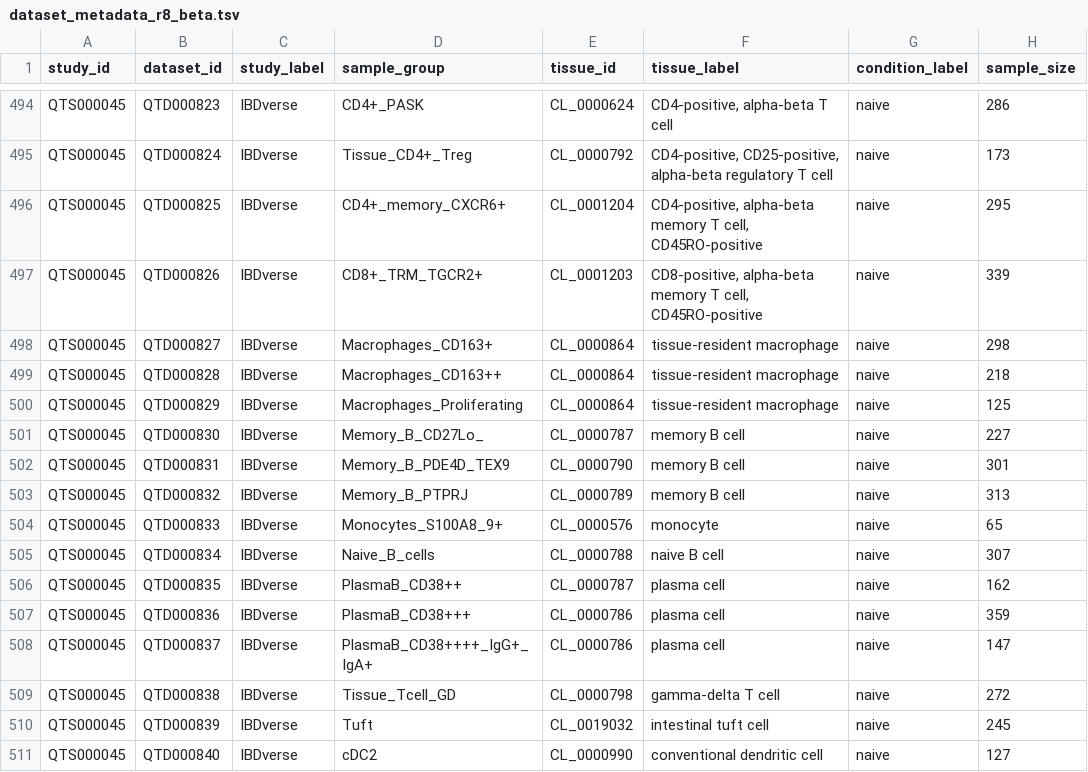
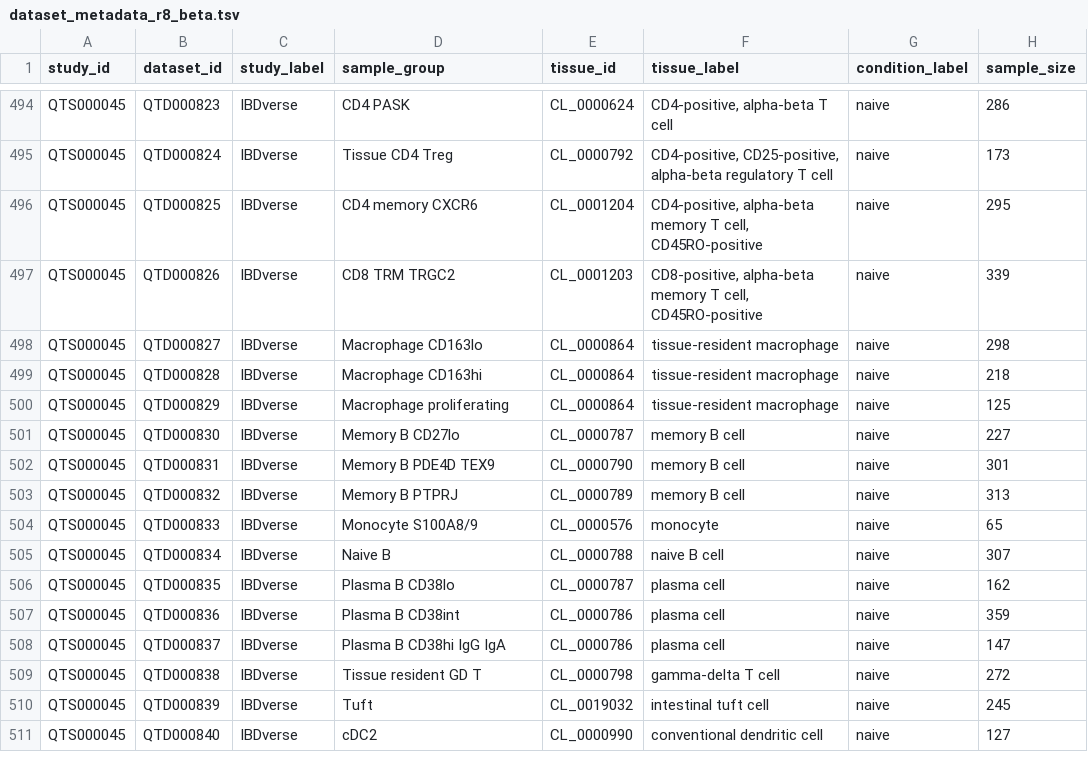
Before and after one commit to eQTL-Catalogue/eQTL-Catalogue-resources, a TSV file: data_tables/dataset_metadata_r8_beta.tsv, drawn as a sheet; only a part is shown, gaps mark what is left out; the diff covers the shown part only; the diff names each change by its address in the sheet, - before the commit and + after, or states it on an @@ line.

```diff
--- a/data_tables/dataset_metadata_r8_beta.tsv
+++ b/data_tables/dataset_metadata_r8_beta.tsv
-D494 (sample_group): CD4+_PASK
+D494 (sample_group): CD4 PASK
-D495 (sample_group): Tissue_CD4+_Treg
+D495 (sample_group): Tissue CD4 Treg
-D496 (sample_group): CD4+_memory_CXCR6+
+D496 (sample_group): CD4 memory CXCR6
-D497 (sample_group): CD8+_TRM_TGCR2+
+D497 (sample_group): CD8 TRM TRGC2
-D498 (sample_group): Macrophages_CD163+
+D498 (sample_group): Macrophage CD163lo
-D499 (sample_group): Macrophages_CD163++
+D499 (sample_group): Macrophage CD163hi
-D500 (sample_group): Macrophages_Proliferating
+D500 (sample_group): Macrophage proliferating
-D501 (sample_group): Memory_B_CD27Lo_
+D501 (sample_group): Memory B CD27lo
-D502 (sample_group): Memory_B_PDE4D_TEX9
+D502 (sample_group): Memory B PDE4D TEX9
-D503 (sample_group): Memory_B_PTPRJ
+D503 (sample_group): Memory B PTPRJ
-D504 (sample_group): Monocytes_S100A8_9+
+D504 (sample_group): Monocyte S100A8/9
-D505 (sample_group): Naive_B_cells
+D505 (sample_group): Naive B
-D506 (sample_group): PlasmaB_CD38++
+D506 (sample_group): Plasma B CD38lo
-D507 (sample_group): PlasmaB_CD38+++
+D507 (sample_group): Plasma B CD38int
-D508 (sample_group): PlasmaB_CD38++++_IgG+_IgA+
+D508 (sample_group): Plasma B CD38hi IgG IgA
-D509 (sample_group): Tissue_Tcell_GD
+D509 (sample_group): Tissue resident GD T
```
Also changed, not shown: 50 edited cells elsewhere in this file.
